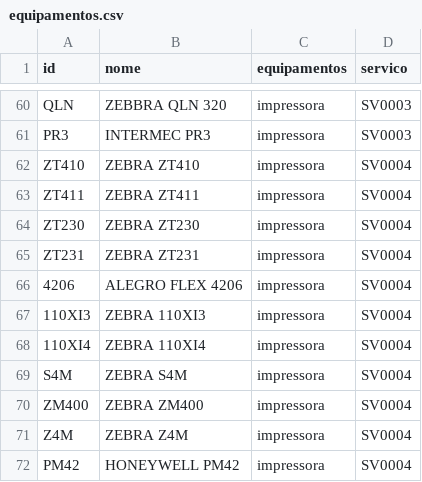
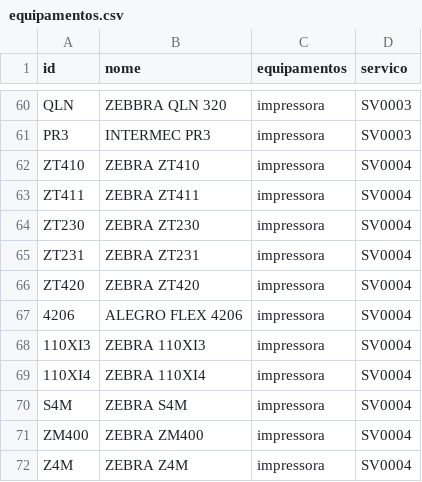
Before and after one commit to cauuabispoo/ZhazCheck, a CSV file: csv/equipamentos.csv, drawn as a sheet; only a part is shown, gaps mark what is left out; the shorter side is filled out with more unchanged rows; the diff names each change by its address in the sheet, - before the commit and + after, or states it on an @@ line.

Commit message:
Update equipamentos.csv

```diff
--- a/csv/equipamentos.csv
+++ b/csv/equipamentos.csv
+row 66: ZT420 | ZEBRA ZT420 | impressora | SV0004
```
